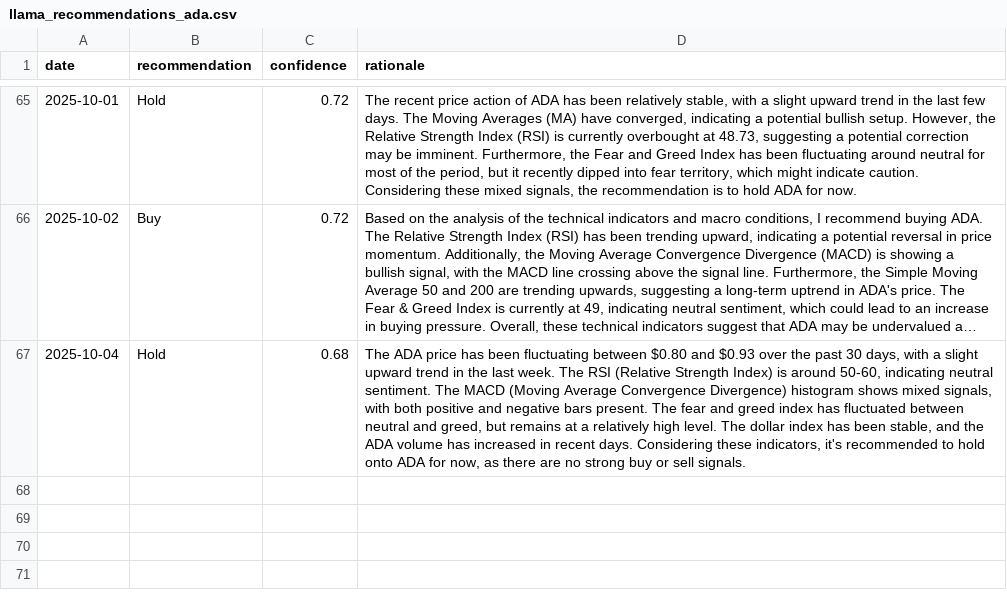
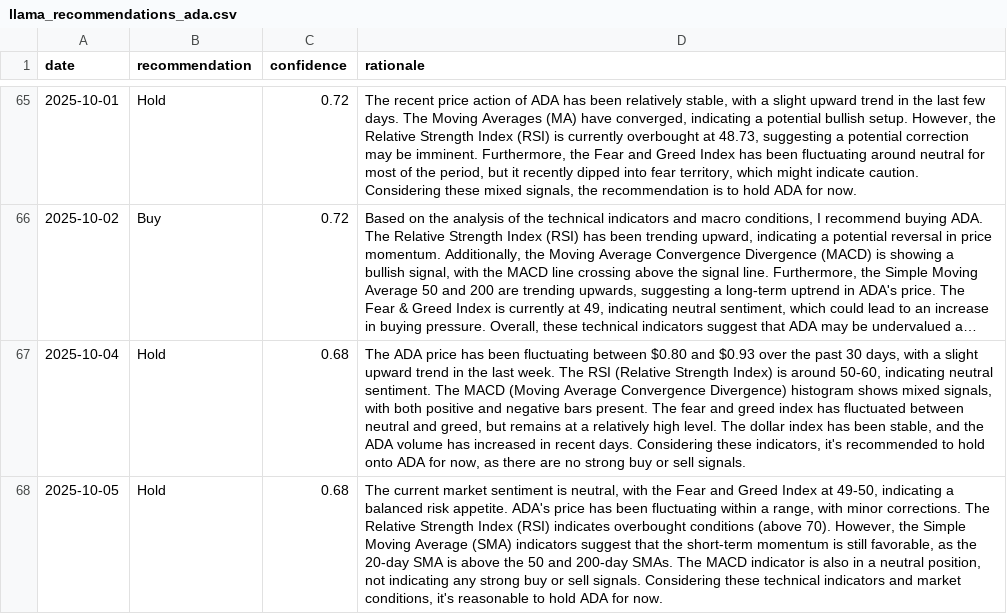
Before and after one commit to amrelsawalhi/DipSignal, a CSV file: data/llama_recommendations_ada.csv, drawn as a sheet; only a part is shown, gaps mark what is left out; long unchanged cells end in …; the diff names each change by its address in the sheet, - before the commit and + after, or states it on an @@ line.

```diff
--- a/data/llama_recommendations_ada.csv
+++ b/data/llama_recommendations_ada.csv
+row 68: 2025-10-05 | Hold | 0.68 | The current market sentiment is neutral, with the Fear and Greed Index at 49-50, indicating a balanced risk appetite. ADA's price has been fluctuating within a range, with minor corrections. The Relative Strength Index (RSI) indicates overbought conditions (above 70). However, the Simple Moving Average (SMA) indicators suggest that the short-term momentum is still favorable, as the 20-day SMA is above the 50 and 200-day SMAs. The MACD indicator is also in a neutral position, not indicating any strong buy or sell signals. Considering these technical indicators and market conditions, it's reasonable to hold ADA for now.
```
Also changed, not shown: data/llama_recommendations_bnb.csv, data/llama_recommendations_btc.csv, 11 other files.
